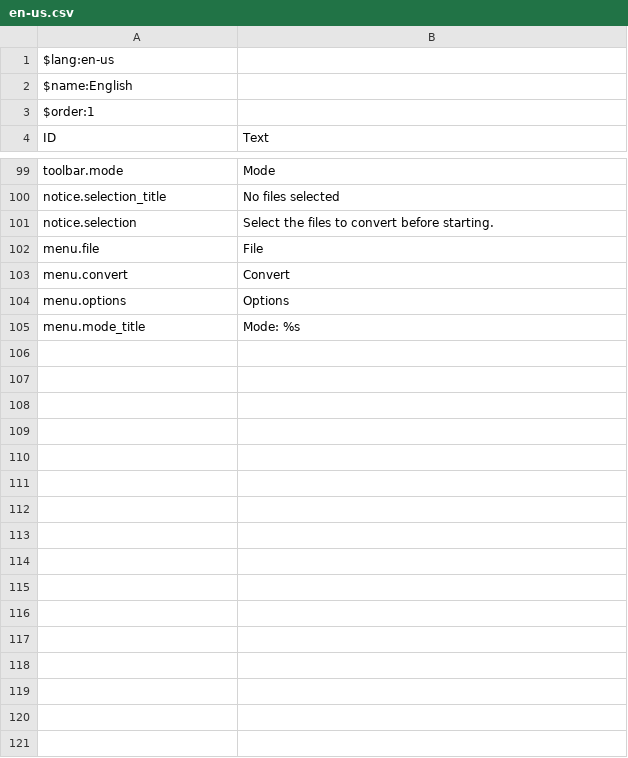
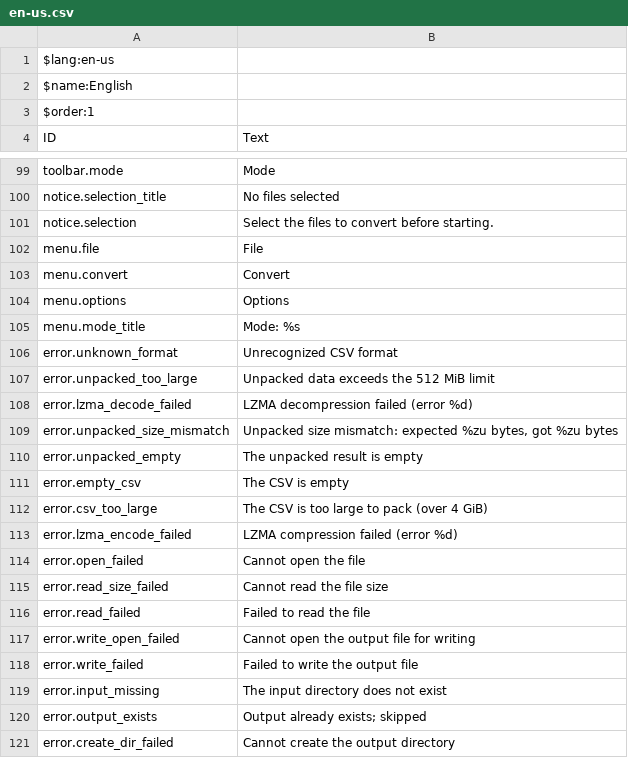
Before and after one commit to bedphp/sc2csv, a CSV file: src/i18n/en-us.csv, drawn as a sheet; only a part is shown, gaps mark what is left out; the diff covers the shown part only.

```diff
--- a/src/i18n/en-us.csv
+++ b/src/i18n/en-us.csv
@@ -105 +105,17 @@ menu.options,Options
 menu.mode_title,Mode: %s
+error.unknown_format,Unrecognized CSV format
+error.unpacked_too_large,Unpacked data exceeds the 512 MiB limit
+error.lzma_decode_failed,LZMA decompression failed (error %d)
+error.unpacked_size_mismatch,"Unpacked size mismatch: expected %zu bytes, got %zu bytes"
+error.unpacked_empty,The unpacked result is empty
+error.empty_csv,The CSV is empty
+error.csv_too_large,The CSV is too large to pack (over 4 GiB)
+error.lzma_encode_failed,LZMA compression failed (error %d)
+error.open_failed,Cannot open the file
+error.read_size_failed,Cannot read the file size
+error.read_failed,Failed to read the file
+error.write_open_failed,Cannot open the output file for writing
+error.write_failed,Failed to write the output file
+error.input_missing,The input directory does not exist
+error.output_exists,Output already exists; skipped
+error.create_dir_failed,Cannot create the output directory
```
Also changed, not shown: 18 added rows elsewhere in this file, src/i18n/ja-jp.csv, src/i18n/zh-cn.csv, 10 other files.
